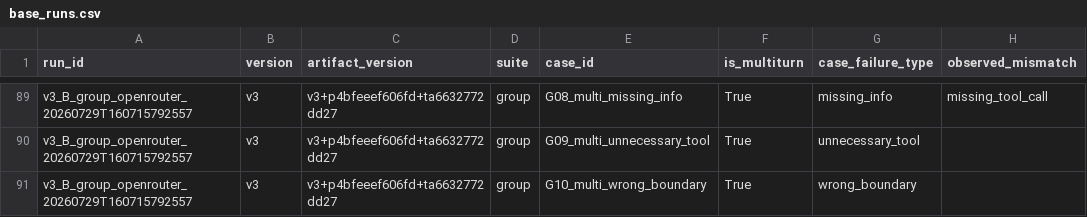
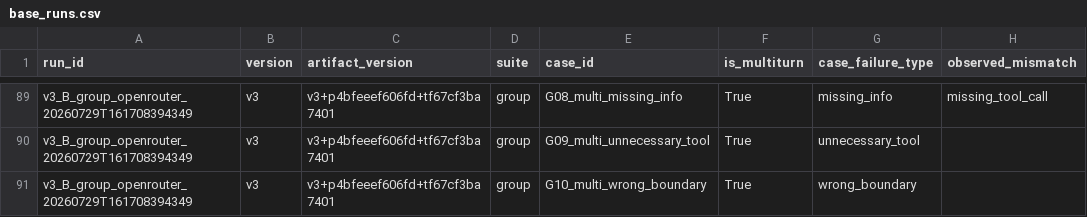
Before and after one commit to nhmanhDev/K4-D304-Day04-Lab-A4, a CSV file: starter_v0/analysis/base_runs.csv, drawn as a sheet; only a part is shown, gaps mark what is left out; the diff covers the shown part only; the diff names each change by its address in the sheet, - before the commit and + after, or states it on an @@ line.

```diff
--- a/starter_v0/analysis/base_runs.csv
+++ b/starter_v0/analysis/base_runs.csv
-A89:A91 (run_id): v3_B_group_openrouter_20260729T160715792557
+A89:A91 (run_id): v3_B_group_openrouter_20260729T161708394349
-C89:C91 (artifact_version): v3+p4bfeeef606fd+ta6632772dd27
+C89:C91 (artifact_version): v3+p4bfeeef606fd+tf67cf3ba7401
```
Also changed, not shown: 54 edited cells elsewhere in this file, starter_v0/artifacts/version_log.csv, 12 other files.
